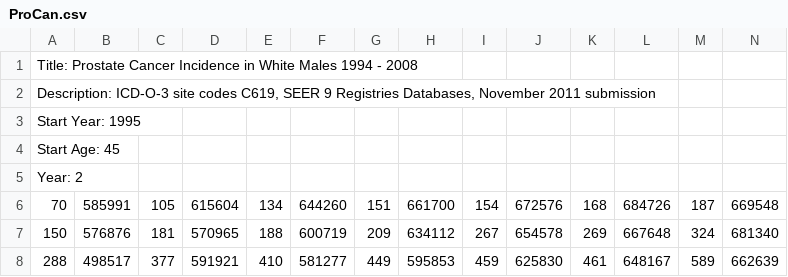
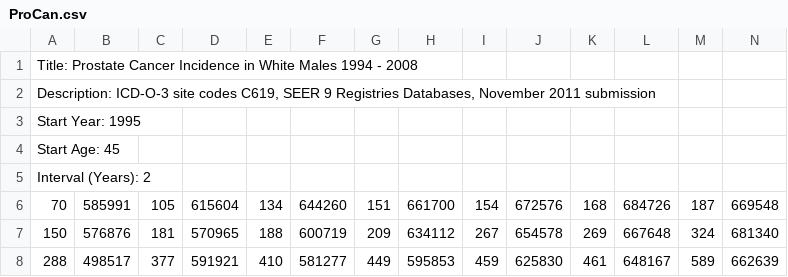
Before and after one commit to CBIIT/nci-webtools-dceg-age-period-cohort, a CSV file: src/apc/exampleDataFiles/ProCan.csv, drawn as a sheet; only a part is shown.

```diff
--- a/src/apc/exampleDataFiles/ProCan.csv
+++ b/src/apc/exampleDataFiles/ProCan.csv
@@ -4,3 +4,3 @@ Start Year: 1995,,,,,,,,,,,,,
 Start Age: 45,,,,,,,,,,,,,
-Year: 2,,,,,,,,,,,,,
+Interval (Years): 2,,,,,,,,,,,,,
 70,585991,105,615604,134,644260,151,661700,154,672576,168,684726,187,669548
```
Also changed, not shown: src/apc/exampleDataFiles/OralCan.csv, src/apc/exampleDataFiles/PanCan.csv.
